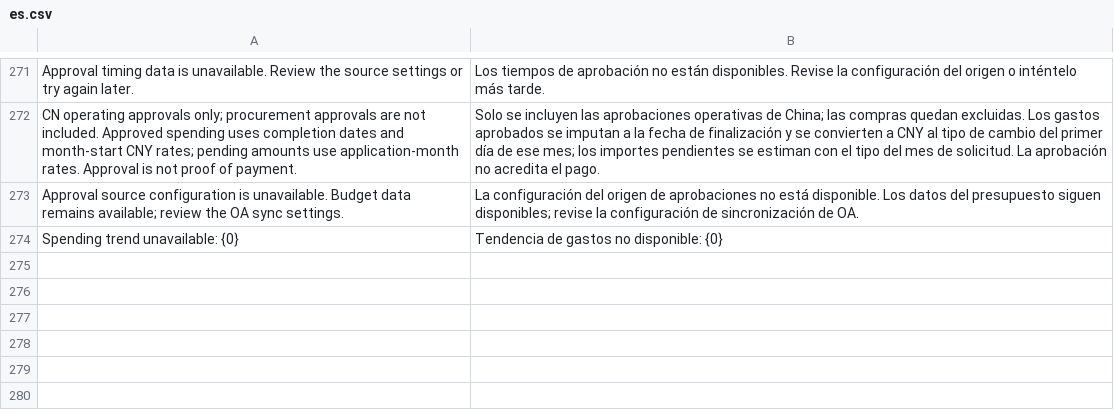
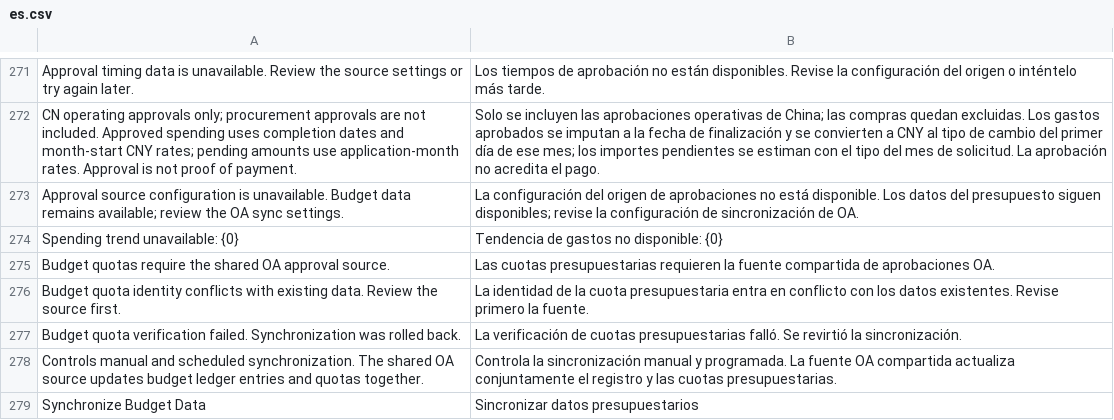
Before and after one commit to yueweiit/deeplinkerp-budget, a CSV file: budget/translations/es.csv, drawn as a sheet; only a part is shown, gaps mark what is left out; the diff names each change by its address in the sheet, - before the commit and + after, or states it on an @@ line.

Commit message:
feat(budget): 复用共用审批快照同步预算台账与额度
背景
- CN 预算台账已使用共用 OA 审批接口，但额度仍从独立预算库同步，导致数据来源和同步入口不一致。
- 历史额度包含其他企业数据时，列表、汇总和候选选项缺少统一范围限制；最后一笔审批失效也可能留下旧台账。

修改内容
- 复用 GET /api/v1/approvals 分页客户端，一次完整国内预算审批快照同时生成台账与额度，不再读取独立预算额度库。
- 新增额度投影，复用预算表单解析、组织映射和部门/月度最新申请规则；科目用 Decimal 汇总，保留表头金额与明细差异标记。
- 保持台账 COMPLETED + agree、额度 COMPLETED/TERMINATED + agree 的兼容口径；失效额度及科目保留历史，其他企业记录不改写。
- 台账与额度沿用同一配置版本、来源指纹、互斥锁和事务；写入核验失败整批回滚。完整非空快照确认台账审批全部失效时清除派生台账并核验归零，空响应仍保留原数据。
- 本地额度列表、统计、导出、候选及状态计数统一限定当前企业和预算模板；来源未绑定或指纹冲突时不暴露历史额度。
- 旧额度入口委托统一同步任务，移除重复定时任务，保留管理员权限与启用控制；新增生效额度计数、同步说明及中西文翻译，并更新模块文档。

验证
- 从 Git 暂存区导出独立快照并确认导入来自该快照：Budget Python 全量 270 项通过，前端 24 项通过。
- 回归覆盖重复同步、跨企业/模板隔离、撤回/拒绝/删除审批、完整空快照、科目写入异常及回滚。
- git diff --cached --check 通过。

交付边界
- 仅本地源码提交，不推送、不部署、不执行数据库迁移或真实 OA 同步。
- 本次不新增数据库字段；开发站点此前的组织映射元数据尚待迁移，写入流程不以本地测试代替站点验收。

```diff
--- a/budget/translations/es.csv
+++ b/budget/translations/es.csv
+row 275: Budget quotas require the shared OA approval source. | Las cuotas presupuestarias requieren la fuente compartida de aprobaciones OA.
+row 276: Budget quota identity conflicts with existing data. Review the source first. | La identidad de la cuota presupuestaria entra en conflicto con los datos existentes. Revise primero la fuente.
+row 277: Budget quota verification failed. Synchronization was rolled back. | La verificación de cuotas presupuestarias falló. Se revirtió la sincronización.
+row 278: Controls manual and scheduled synchronization. The shared OA source updates budget ledger entries and quotas together. | Controla la sincronización manual y programada. La fuente OA compartida actualiza conjuntamente el registro y las cuotas presupuestarias.
+row 279: Synchronize Budget Data | Sincronizar datos presupuestarios
```
Also changed, not shown: budget/translations/zh.csv, 14 other files.
